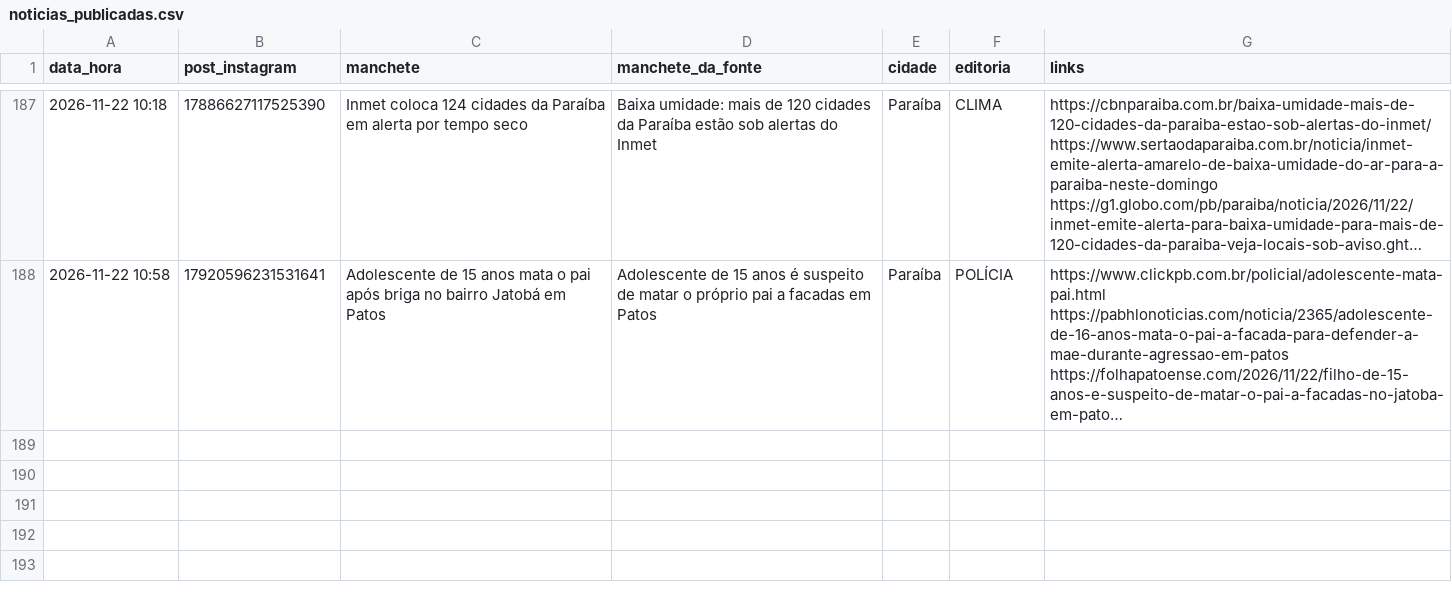
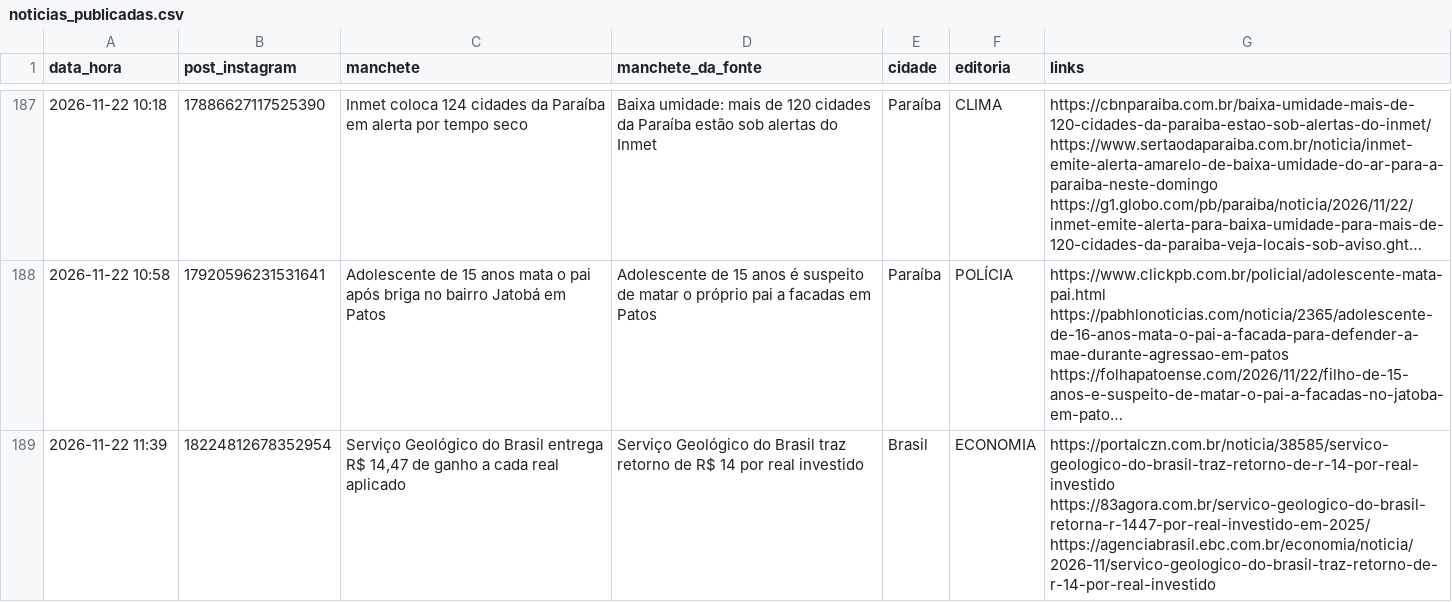
Before and after one commit to ccreatormkt-glitch/portal-noticias, a CSV file: state/noticias_publicadas.csv, drawn as a sheet; only a part is shown, gaps mark what is left out; long unchanged cells end in …; the diff names each change by its address in the sheet, - before the commit and + after, or states it on an @@ line.

```diff
--- a/state/noticias_publicadas.csv
+++ b/state/noticias_publicadas.csv
+row 189: 2026-11-22 11:39 | 18224812678352954 | Serviço Geológico do Brasil entrega R$ 14,47 de ganho a cada real aplicado | Serviço Geológico do Brasil traz retorno de R$ 14 por real investido | Brasil | ECONOMIA | https://portalczn.com.br/noticia/38585/servico-geologico-do-brasil-traz-retorno-de-r-14-por-real-investido https://83agora.com.br/servico-geologico-do-brasil-retorna-r-1447-por-real-investido-em-2025/ https://agenciabrasil.ebc.com.br/economia/noticia/2026-11/servico-geologico-do-brasil-traz-retorno-de-r-14-por-real-investido
```
Also changed, not shown: 3 other files.
